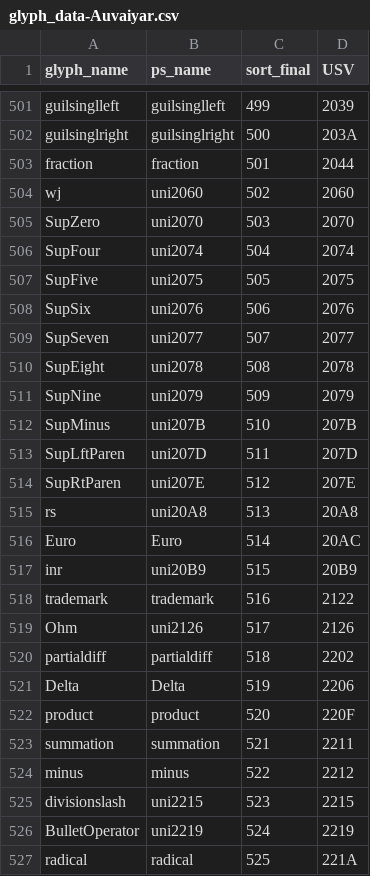
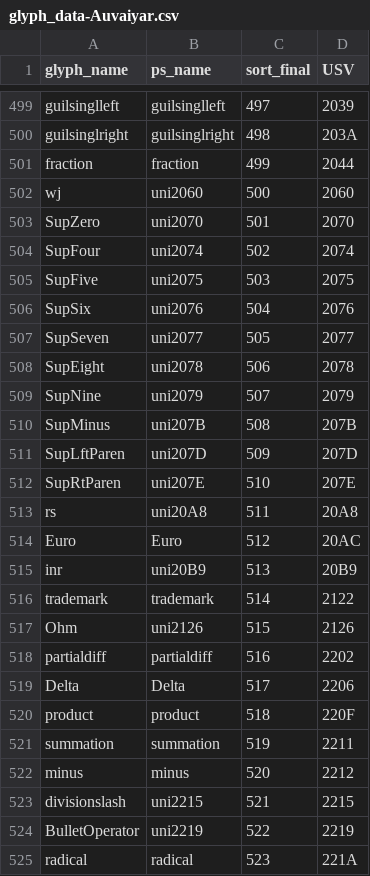
Before and after one commit to nlci/taml-font-thiruvalluvar, a CSV file: source/glyph_data-Auvaiyar.csv, drawn as a sheet; only a part is shown, gaps mark what is left out; addresses are those after the commit; the diff covers the shown part only; the diff names each change by its address in the sheet, - before the commit and + after, or states it on an @@ line.

```diff
--- a/source/glyph_data-Auvaiyar.csv
+++ b/source/glyph_data-Auvaiyar.csv
-C499 (sort_final): 499
+C499 (sort_final): 497
-C500 (sort_final): 500
+C500 (sort_final): 498
-C501 (sort_final): 501
+C501 (sort_final): 499
-C502 (sort_final): 502
+C502 (sort_final): 500
-C503 (sort_final): 503
+C503 (sort_final): 501
-C504 (sort_final): 504
+C504 (sort_final): 502
-C505 (sort_final): 505
+C505 (sort_final): 503
-C506 (sort_final): 506
+C506 (sort_final): 504
-C507 (sort_final): 507
+C507 (sort_final): 505
-C508 (sort_final): 508
+C508 (sort_final): 506
-C509 (sort_final): 509
+C509 (sort_final): 507
-C510 (sort_final): 510
+C510 (sort_final): 508
-C511 (sort_final): 511
+C511 (sort_final): 509
-C512 (sort_final): 512
+C512 (sort_final): 510
-C513 (sort_final): 513
+C513 (sort_final): 511
-C514 (sort_final): 514
+C514 (sort_final): 512
-C515 (sort_final): 515
+C515 (sort_final): 513
-C516 (sort_final): 516
+C516 (sort_final): 514
-C517 (sort_final): 517
+C517 (sort_final): 515
-C518 (sort_final): 518
+C518 (sort_final): 516
-C519 (sort_final): 519
+C519 (sort_final): 517
-C520 (sort_final): 520
+C520 (sort_final): 518
-C521 (sort_final): 521
+C521 (sort_final): 519
-C522 (sort_final): 522
+C522 (sort_final): 520
-C523 (sort_final): 523
+C523 (sort_final): 521
-C524 (sort_final): 524
+C524 (sort_final): 522
-C525 (sort_final): 525
+C525 (sort_final): 523
```
Also changed, not shown: 4 added rows, 2 removed rows and 77 edited cells elsewhere in this file, source/glyph_data-ThiruValluvar.csv, source/glyph_data-Vaigai.csv.
